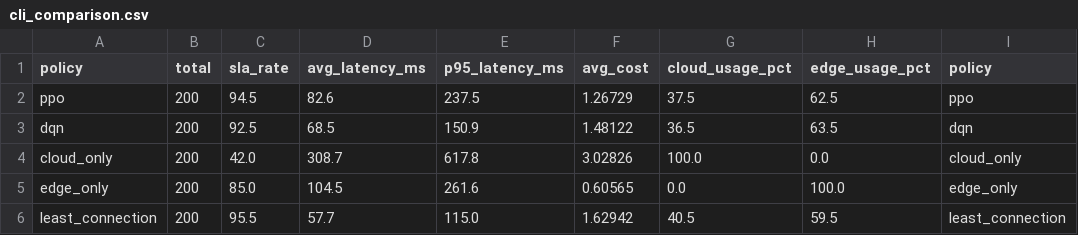
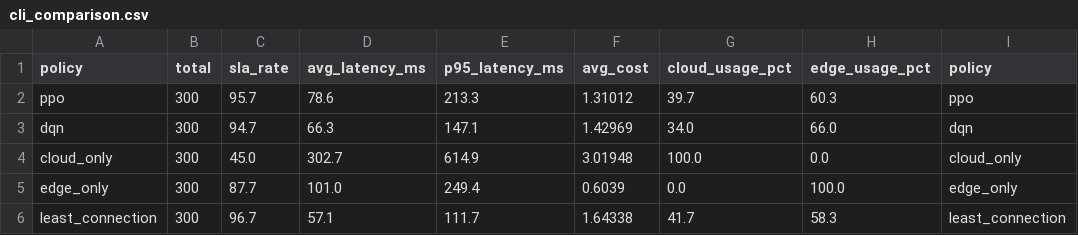
Before and after one commit to thanhtai2703/Deep-Reinforcement-Learning-for-Hybrid-Edge-Cloud, a CSV file: experiments/logs/cli_comparison.csv, drawn as a sheet; only a part is shown; the diff covers the shown part only.

```diff
--- a/experiments/logs/cli_comparison.csv
+++ b/experiments/logs/cli_comparison.csv
@@ -1,6 +1,6 @@
 policy,total,sla_rate,avg_latency_ms,p95_latency_ms,avg_cost,cloud_usage_pct,edge_usage_pct,policy
-ppo,200,94.5,82.6,237.5,1.26729,37.5,62.5,ppo
-dqn,200,92.5,68.5,150.9,1.48122,36.5,63.5,dqn
-cloud_only,200,42.0,308.7,617.8,3.02826,100.0,0.0,cloud_only
-edge_only,200,85.0,104.5,261.6,0.60565,0.0,100.0,edge_only
-least_connection,200,95.5,57.7,115.0,1.62942,40.5,59.5,least_connection
+ppo,300,95.7,78.6,213.3,1.31012,39.7,60.3,ppo
+dqn,300,94.7,66.3,147.1,1.42969,34.0,66.0,dqn
+cloud_only,300,45.0,302.7,614.9,3.01948,100.0,0.0,cloud_only
+edge_only,300,87.7,101.0,249.4,0.6039,0.0,100.0,edge_only
+least_connection,300,96.7,57.1,111.7,1.64338,41.7,58.3,least_connection
```
Also changed, not shown: 21 edited cells elsewhere in this file, 14 other files.
